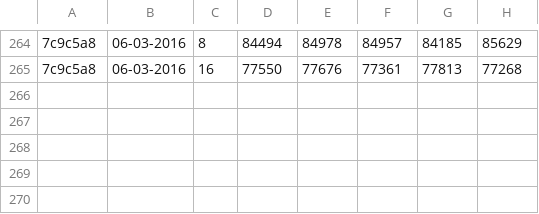
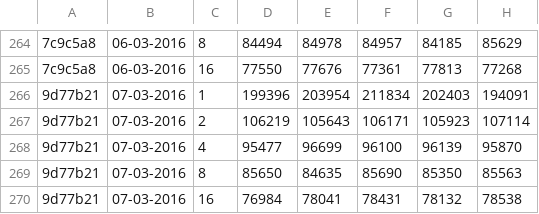
Before and after one commit to jayaajay/hpx-results, a CSV file: cutter_mlx4_0/guppie_mpi_pgas.csv, drawn as a sheet; only a part is shown, gaps mark what is left out; the diff names each change by its address in the sheet, - before the commit and + after, or states it on an @@ line.

Commit message:
generated files on Mon Mar  7 07:25:35 EST 2016 for cutter_mlx4_0

```diff
--- a/cutter_mlx4_0/guppie_mpi_pgas.csv
+++ b/cutter_mlx4_0/guppie_mpi_pgas.csv
+row 266: 9d77b21 | 07-03-2016 | 1 | 199396 | 203954 | 211834 | 202403 | 194091
+row 267: 9d77b21 | 07-03-2016 | 2 | 106219 | 105643 | 106171 | 105923 | 107114
+row 268: 9d77b21 | 07-03-2016 | 4 | 95477 | 96699 | 96100 | 96139 | 95870
+row 269: 9d77b21 | 07-03-2016 | 8 | 85650 | 84635 | 85690 | 85350 | 85563
+row 270: 9d77b21 | 07-03-2016 | 16 | 76984 | 78041 | 78431 | 78132 | 78538
```
